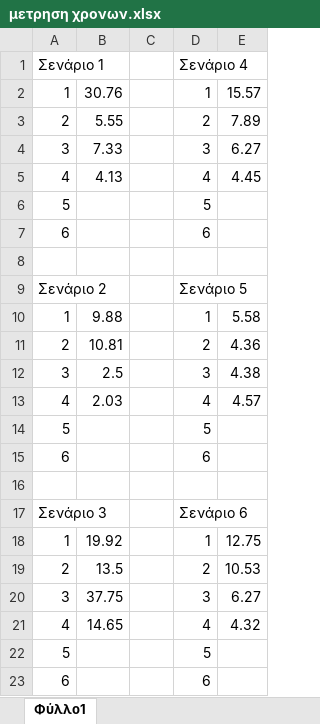
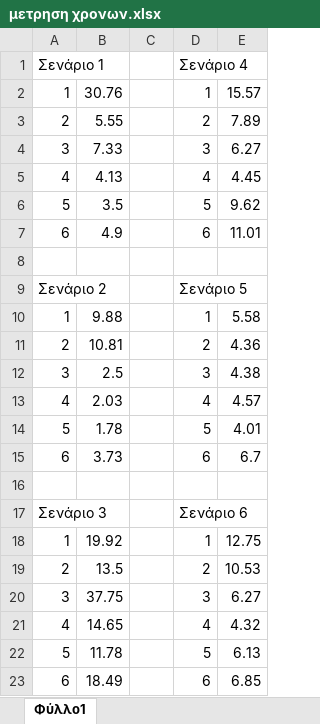
Before and after one commit to elenichvtz/Air-Condition-Controller-UI, an Excel workbook: μετρηση χρονων.xlsx, sheet Φύλλο1, drawn as a sheet; values as stored, in another font and other column widths than the file's, no borders; charts and pictures not drawn; the diff names each change by its address in the sheet, - before the commit and + after, or states it on an @@ line.

```diff
--- a/μετρηση χρονων.xlsx (sheet Φύλλο1)
+++ b/μετρηση χρονων.xlsx (sheet Φύλλο1)
-B6: (empty)
+B6: 3.5
-E6: (empty)
+E6: 9.62
-B7: (empty)
+B7: 4.9
-E7: (empty)
+E7: 11.01
-B14: (empty)
+B14: 1.78
-E14: (empty)
+E14: 4.01
-B15: (empty)
+B15: 3.73
-E15: (empty)
+E15: 6.7
-B22: (empty)
+B22: 11.78
-E22: (empty)
+E22: 6.13
-B23: (empty)
+B23: 18.49
-E23: (empty)
+E23: 6.85
```
Also changed, not shown: charts or pictures, 1 other file.
